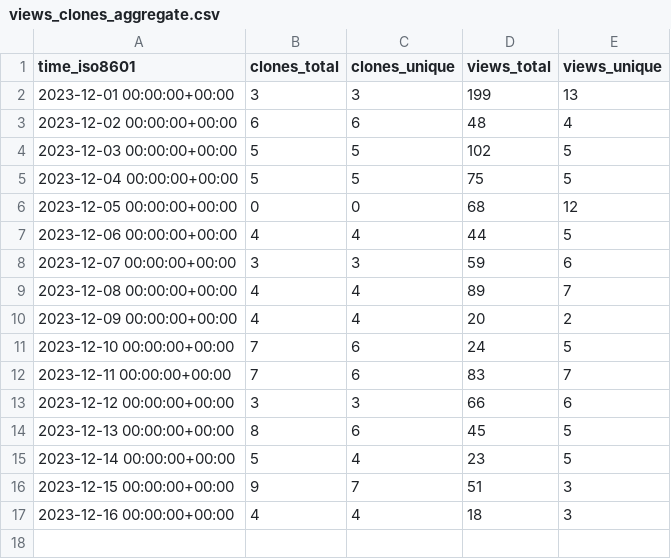
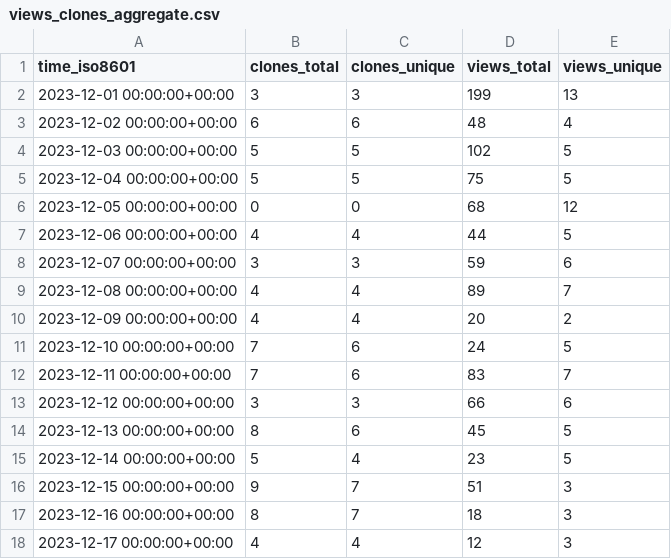
Before and after one commit to KajaBraz/AdventOfCode2023, a CSV file: KajaBraz/AdventOfCode2023/ghrs-data/views_clones_aggregate.csv, drawn as a sheet.

```diff
--- a/KajaBraz/AdventOfCode2023/ghrs-data/views_clones_aggregate.csv
+++ b/KajaBraz/AdventOfCode2023/ghrs-data/views_clones_aggregate.csv
@@ -16,2 +16,3 @@ time_iso8601,clones_total,clones_unique,views_total,views_unique
 2023-12-15 00:00:00+00:00,9,7,51,3
-2023-12-16 00:00:00+00:00,4,4,18,3
+2023-12-16 00:00:00+00:00,8,7,18,3
+2023-12-17 00:00:00+00:00,4,4,12,3
```
Also changed, not shown: 1 other file.
